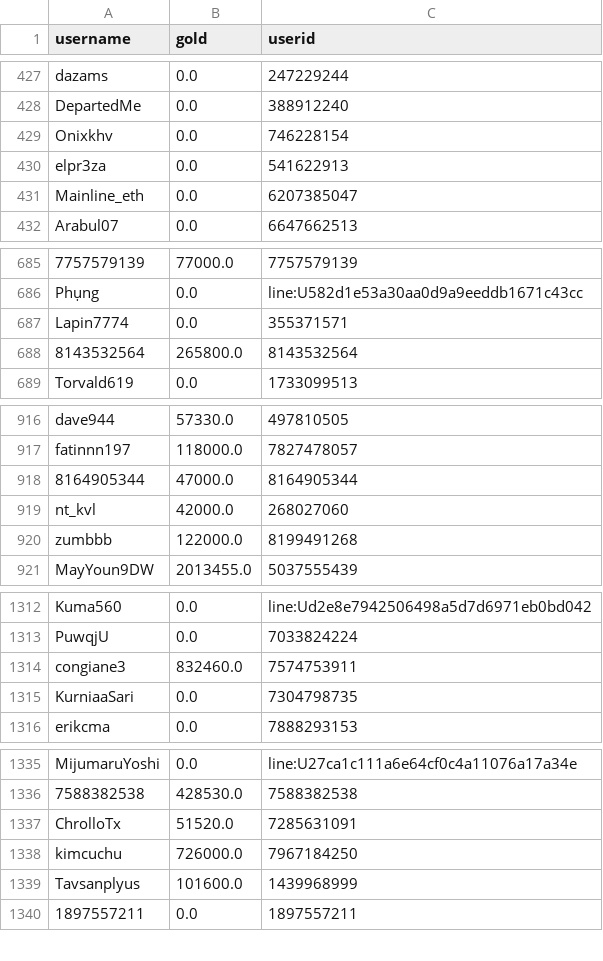
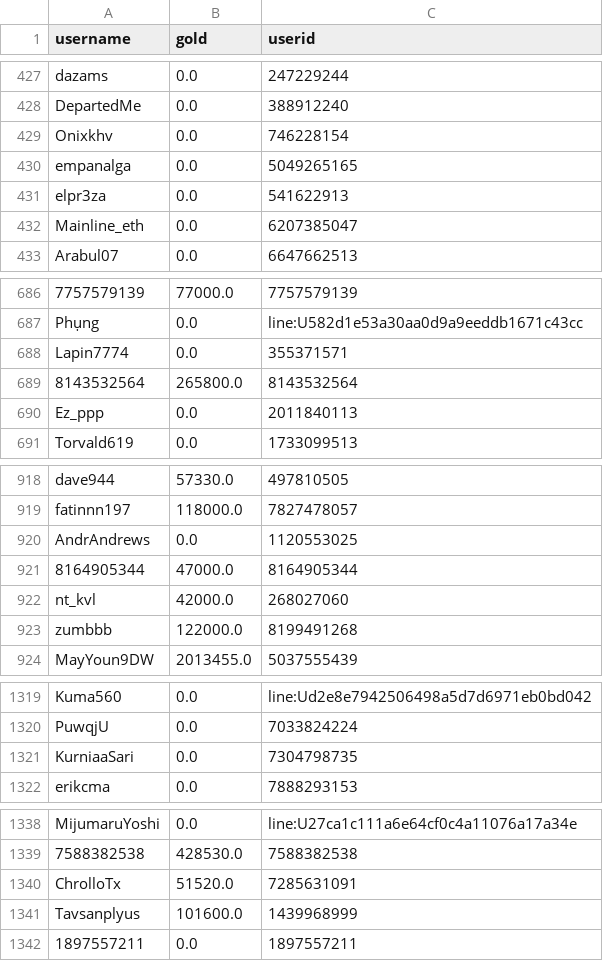
Before and after one commit to a-bormotov/tg_gold_rush, a CSV file: user_gold.csv, drawn as a sheet; only a part is shown, gaps mark what is left out; the diff covers the shown part only.

```diff
--- a/user_gold.csv
+++ b/user_gold.csv
@@ -429,2 +429,3 @@ DepartedMe,0.0,388912240
 Onixkhv,0.0,746228154
+empanalga,0.0,5049265165
 elpr3za,0.0,541622913
@@ -688,2 +689,3 @@ Lapin7774,0.0,355371571
 8143532564,265800.0,8143532564
+Ez_ppp,0.0,2011840113
 Torvald619,0.0,1733099513
@@ -917,2 +919,3 @@ dave944,57330.0,497810505
 fatinnn197,118000.0,7827478057
+AndrAndrews,0.0,1120553025
 8164905344,47000.0,8164905344
@@ -1313,3 +1320,2 @@ Kuma560,0.0,line:Ud2e8e7942506498a5d7d6971eb0bd042
 PuwqjU,0.0,7033824224
-congiane3,832460.0,7574753911
 KurniaaSari,0.0,7304798735
@@ -1337,3 +1340,2 @@ MijumaruYoshi,0.0,line:U27ca1c111a6e64cf0c4a11076a17a34e
 ChrolloTx,51520.0,7285631091
-kimcuchu,726000.0,7967184250
 Tavsanplyus,101600.0,1439968999
```
Also changed, not shown: 5 added rows, 3 removed rows, 13 moved rows and 13 edited cells elsewhere in this file, user_total.csv.
